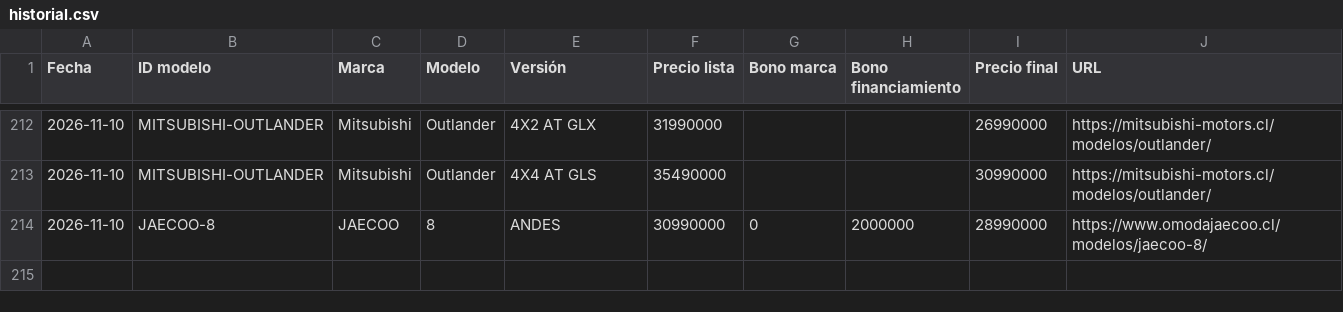
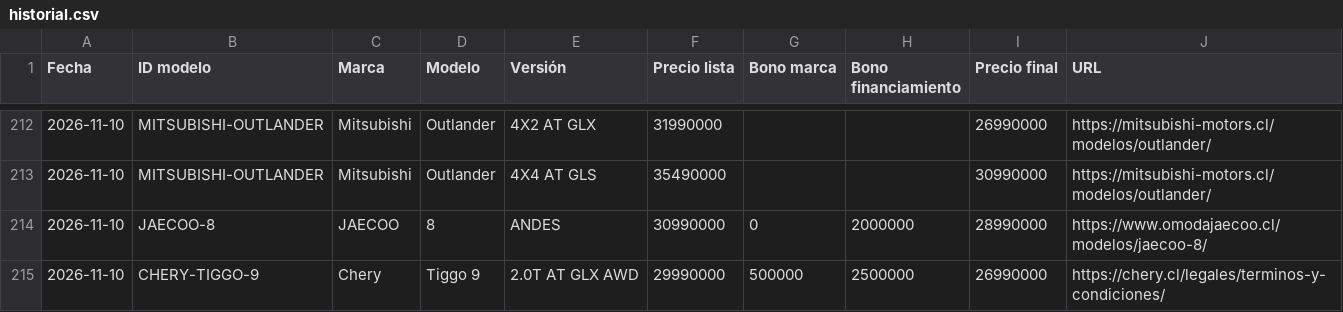
Before and after one commit to lucaskmcrf-source/precios-competencia, a CSV file: historial.csv, drawn as a sheet; only a part is shown, gaps mark what is left out.

```diff
--- a/historial.csv
+++ b/historial.csv
@@ -214 +214,2 @@ Fecha,ID modelo,Marca,Modelo,Versión,Precio lista,Bono marca,Bono financiamient
 2026-11-10,JAECOO-8,JAECOO,8,ANDES,30990000,0,2000000,28990000,https://www.omodajaecoo.cl/modelos/jaecoo-8/
+2026-11-10,CHERY-TIGGO-9,Chery,Tiggo 9,2.0T AT GLX AWD,29990000,500000,2500000,26990000,https://chery.cl/legales/terminos-y-condiciones/
```
